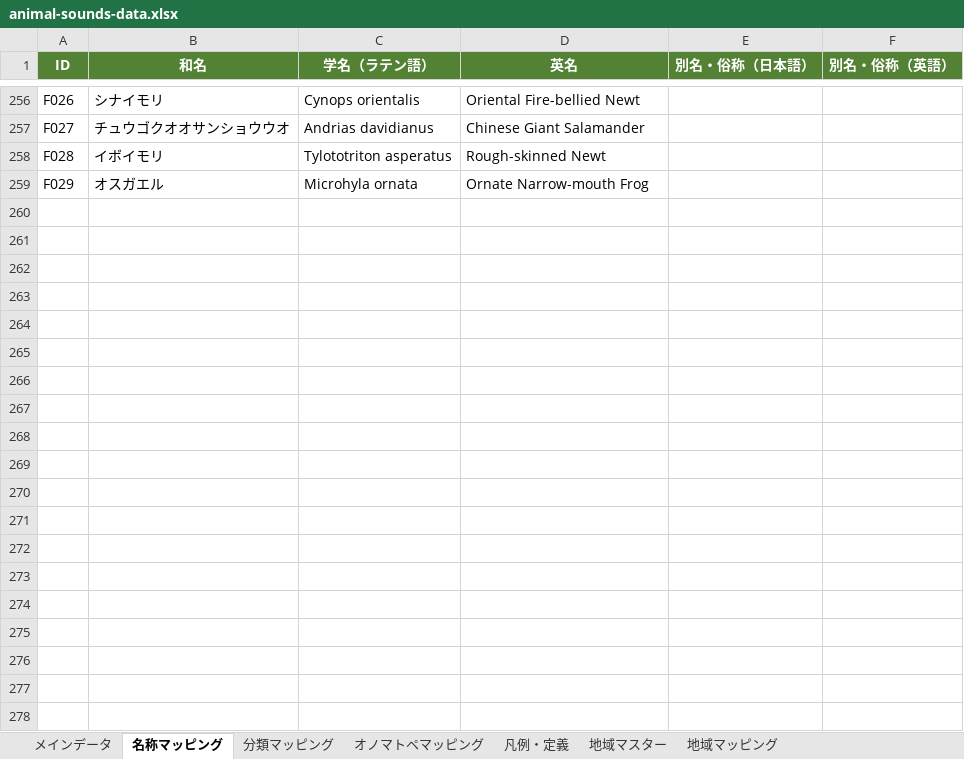
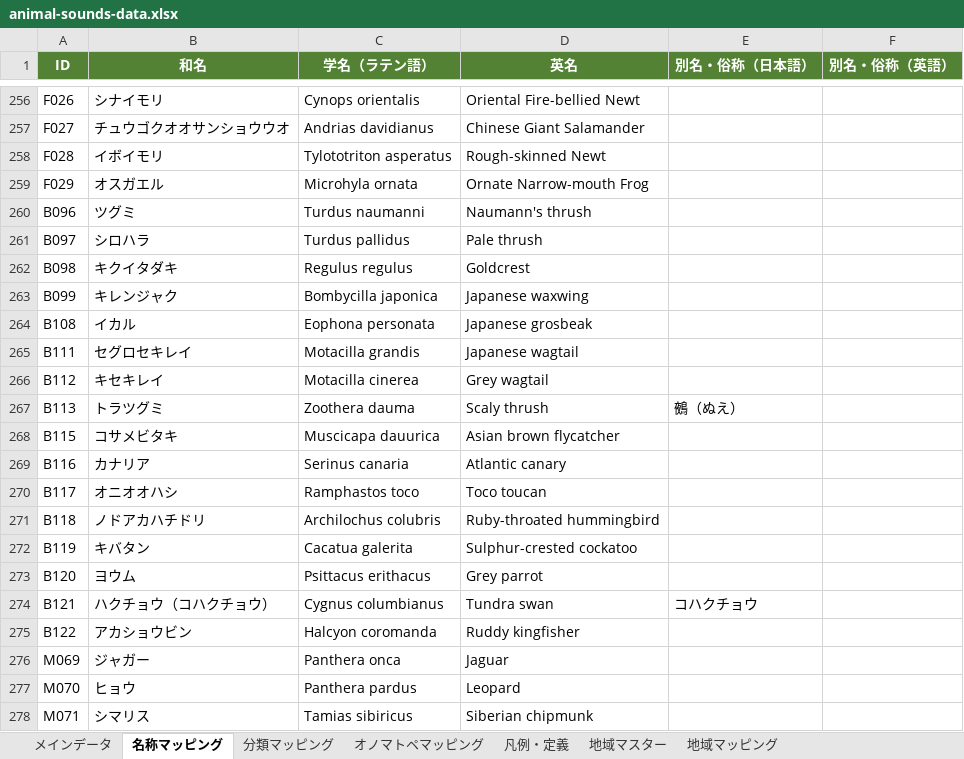
Before and after one commit to semnil/koe-zukan, an Excel workbook: data/animal-sounds-data.xlsx, sheet 名称マッピング, drawn as a sheet; only a part is shown, gaps mark what is left out; values as stored, in another font and other column widths than the file's, no borders; the diff covers the shown part only; the diff names each change by its address in the sheet, - before the commit and + after, or states it on an @@ line.

```diff
--- a/data/animal-sounds-data.xlsx (sheet 名称マッピング)
+++ b/data/animal-sounds-data.xlsx (sheet 名称マッピング)
+row 260: B096 | ツグミ | Turdus naumanni | Naumann's thrush
+row 261: B097 | シロハラ | Turdus pallidus | Pale thrush
+row 262: B098 | キクイタダキ | Regulus regulus | Goldcrest
+row 263: B099 | キレンジャク | Bombycilla japonica | Japanese waxwing
+row 264: B108 | イカル | Eophona personata | Japanese grosbeak
+row 265: B111 | セグロセキレイ | Motacilla grandis | Japanese wagtail
+row 266: B112 | キセキレイ | Motacilla cinerea | Grey wagtail
+row 267: B113 | トラツグミ | Zoothera dauma | Scaly thrush | 鵺（ぬえ）
+row 268: B115 | コサメビタキ | Muscicapa dauurica | Asian brown flycatcher
+row 269: B116 | カナリア | Serinus canaria | Atlantic canary
+row 270: B117 | オニオオハシ | Ramphastos toco | Toco toucan
+row 271: B118 | ノドアカハチドリ | Archilochus colubris | Ruby-throated hummingbird
+row 272: B119 | キバタン | Cacatua galerita | Sulphur-crested cockatoo
+row 273: B120 | ヨウム | Psittacus erithacus | Grey parrot
+row 274: B121 | ハクチョウ（コハクチョウ） | Cygnus columbianus | Tundra swan | コハクチョウ
+row 275: B122 | アカショウビン | Halcyon coromanda | Ruddy kingfisher
+row 276: M069 | ジャガー | Panthera onca | Jaguar
+row 277: M070 | ヒョウ | Panthera pardus | Leopard
+row 278: M071 | シマリス | Tamias sibiricus | Siberian chipmunk
```
Also changed, not shown: 28 added rows and 1 edited cell elsewhere in this sheet, sheet メインデータ, sheet オノマトペマッピング, sheet 地域マッピング, 1 other file.
